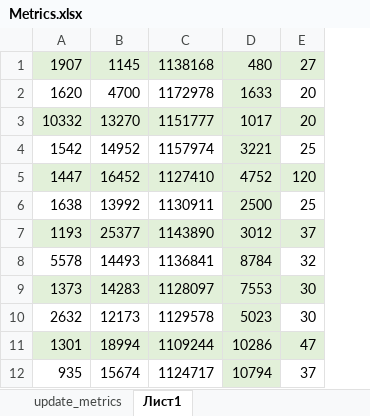
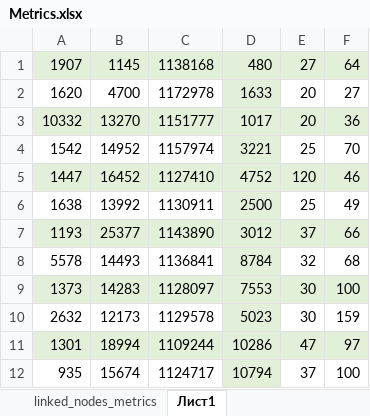
Before and after one commit to MihailDobryagin/low-level-programming-1, an Excel workbook: Metrics.xlsx, sheet Лист1, drawn as a sheet; only a part is shown; values as stored, in another font and other column widths than the file's, no borders; charts and pictures not drawn; the diff names each change by its address in the sheet, - before the commit and + after, or states it on an @@ line.

```diff
--- a/Metrics.xlsx (sheet Лист1)
+++ b/Metrics.xlsx (sheet Лист1)
+sheet tab: linked_nodes_metrics
+column F, rows 1-12: 64 | 27 | 36 | 70 | 46 | 49 | 66 | 68 | 100 | 159 | 97 | 100
```
Also changed, not shown: charts or pictures, 2 other files.
